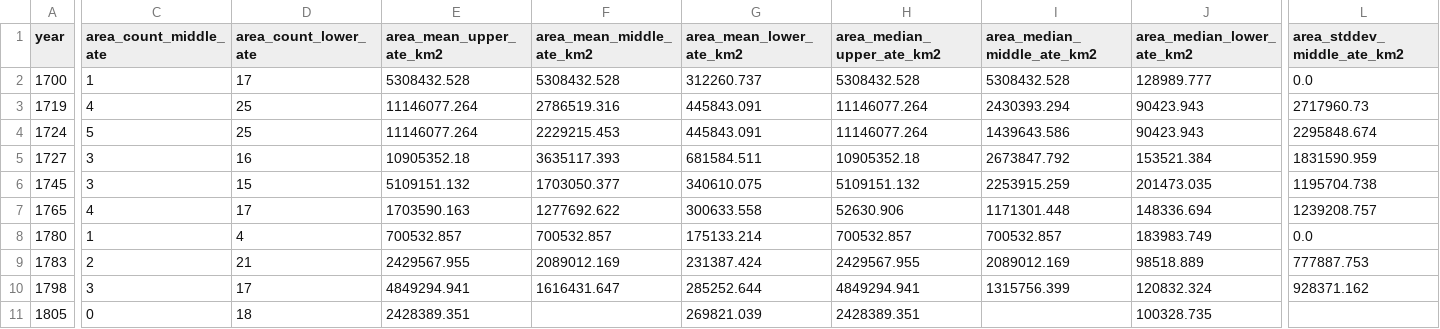
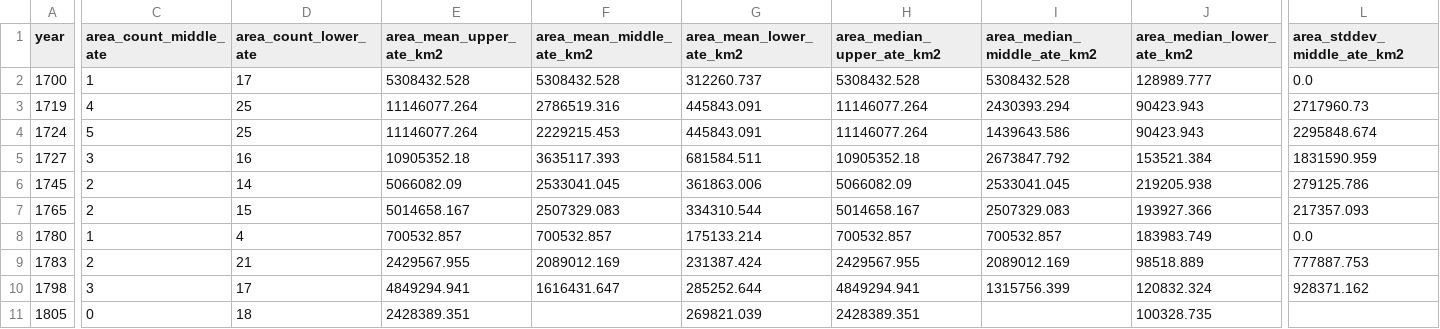
Before and after one commit to Klepikov22/west-siberia-atlas, a CSV file: docs/v105_area_dispersion_metrics_by_year.csv, drawn as a sheet; only a part is shown, gaps mark what is left out; the diff covers the shown part only; the diff names each change by its address in the sheet, - before the commit and + after, or states it on an @@ line.

```diff
--- a/docs/v105_area_dispersion_metrics_by_year.csv
+++ b/docs/v105_area_dispersion_metrics_by_year.csv
-C6 (area_count_middle_ate): 3
+C6 (area_count_middle_ate): 2
-D6 (area_count_lower_ate): 15
+D6 (area_count_lower_ate): 14
-E6 (area_mean_upper_ate_km2): 5109151.132
+E6 (area_mean_upper_ate_km2): 5066082.09
-F6 (area_mean_middle_ate_km2): 1703050.377
+F6 (area_mean_middle_ate_km2): 2533041.045
-G6 (area_mean_lower_ate_km2): 340610.075
+G6 (area_mean_lower_ate_km2): 361863.006
-H6 (area_median_upper_ate_km2): 5109151.132
+H6 (area_median_upper_ate_km2): 5066082.09
-I6 (area_median_middle_ate_km2): 2253915.259
+I6 (area_median_middle_ate_km2): 2533041.045
-J6 (area_median_lower_ate_km2): 201473.035
+J6 (area_median_lower_ate_km2): 219205.938
-L6 (area_stddev_middle_ate_km2): 1195704.738
+L6 (area_stddev_middle_ate_km2): 279125.786
-C7 (area_count_middle_ate): 4
+C7 (area_count_middle_ate): 2
-D7 (area_count_lower_ate): 17
+D7 (area_count_lower_ate): 15
-E7 (area_mean_upper_ate_km2): 1703590.163
+E7 (area_mean_upper_ate_km2): 5014658.167
-F7 (area_mean_middle_ate_km2): 1277692.622
+F7 (area_mean_middle_ate_km2): 2507329.083
-G7 (area_mean_lower_ate_km2): 300633.558
+G7 (area_mean_lower_ate_km2): 334310.544
-H7 (area_median_upper_ate_km2): 52630.906
+H7 (area_median_upper_ate_km2): 5014658.167
-I7 (area_median_middle_ate_km2): 1171301.448
+I7 (area_median_middle_ate_km2): 2507329.083
-J7 (area_median_lower_ate_km2): 148336.694
+J7 (area_median_lower_ate_km2): 193927.366
-L7 (area_stddev_middle_ate_km2): 1239208.757
+L7 (area_stddev_middle_ate_km2): 217357.093
```
Also changed, not shown: 1 added row, 1 removed row and 83 edited cells elsewhere in this file, docs/v105_area_dispersion_contexts.csv, docs/v105_area_dispersion_excluded_features.csv, 35 other files.
